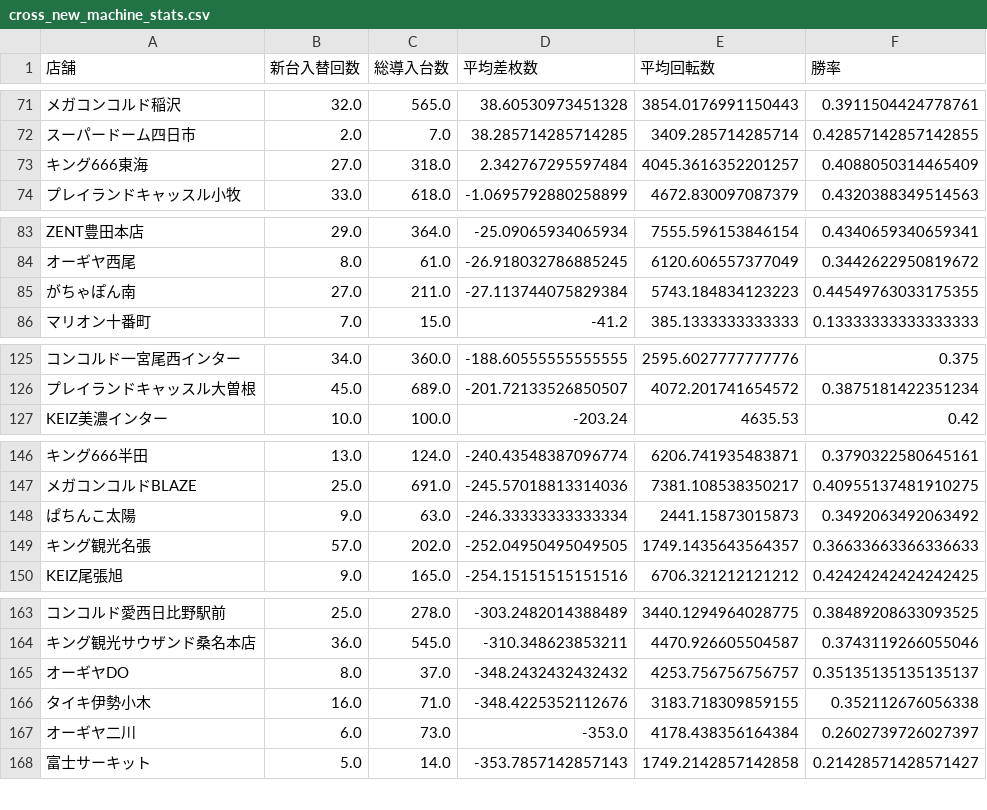
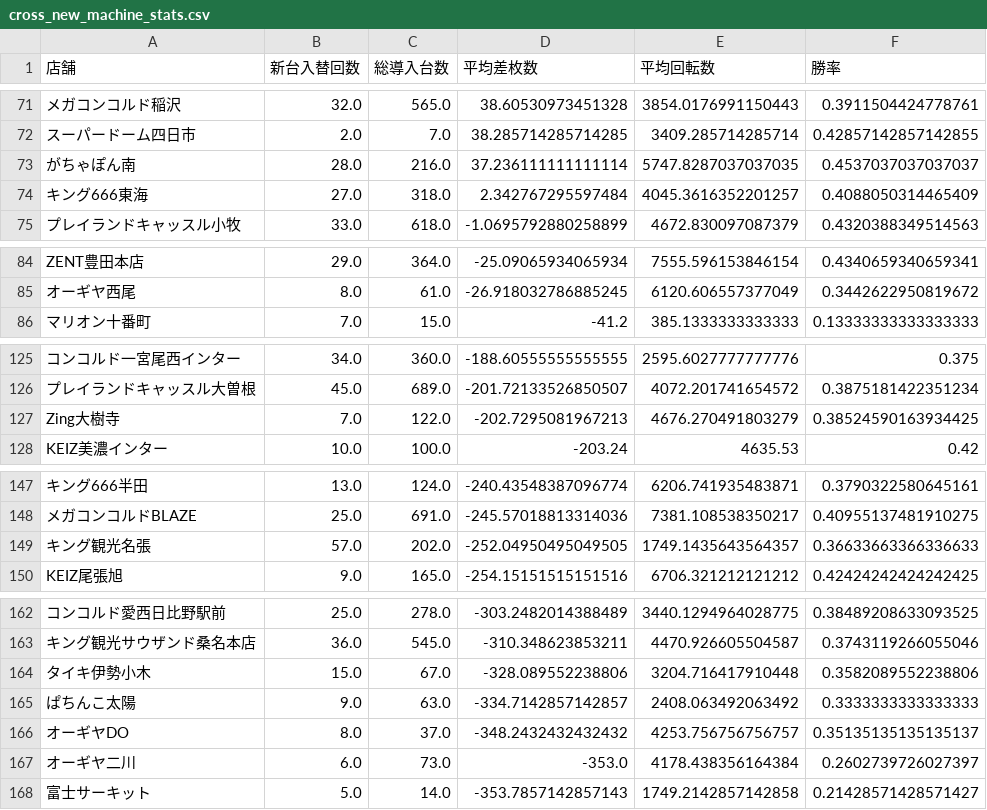
Before and after one commit to sak120308250908-ai/Slot-Data-Analyze-Pro, a CSV file: cross_new_machine_stats.csv, drawn as a sheet; only a part is shown, gaps mark what is left out; removed rows and columns are numbered as before the commit, all else as after; the diff covers the shown part only; the diff names each change by its address in the sheet, - before the commit and + after, or states it on an @@ line.

```diff
--- a/cross_new_machine_stats.csv
+++ b/cross_new_machine_stats.csv
+row 73: がちゃぽん南 | 28.0 | 216.0 | 37.236111111111114 | 5747.8287037037035 | 0.4537037037037037
-row 85: がちゃぽん南 | 27.0 | 211.0 | -27.113744075829384 | 5743.184834123223 | 0.44549763033175355
+row 127: Zing大樹寺 | 7.0 | 122.0 | -202.7295081967213 | 4676.270491803279 | 0.38524590163934425
-row 148: ぱちんこ太陽 | 9.0 | 63.0 | -246.33333333333334 | 2441.15873015873 | 0.3492063492063492
+row 164: タイキ伊勢小木 | 15.0 | 67.0 | -328.089552238806 | 3204.716417910448 | 0.3582089552238806
+row 165: ぱちんこ太陽 | 9.0 | 63.0 | -334.7142857142857 | 2408.063492063492 | 0.3333333333333333
-row 166: タイキ伊勢小木 | 16.0 | 71.0 | -348.4225352112676 | 3183.718309859155 | 0.352112676056338
```
Also changed, not shown: 6 added rows, 7 removed rows and 5 edited cells elsewhere in this file, 3 other files.
